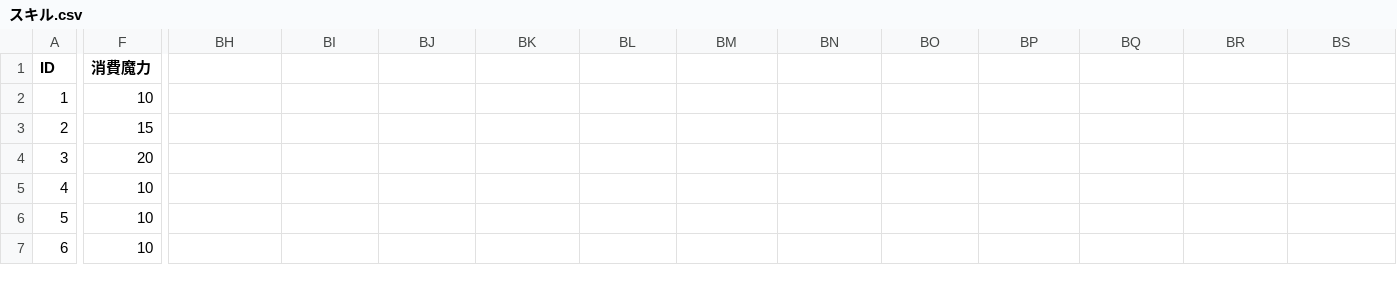
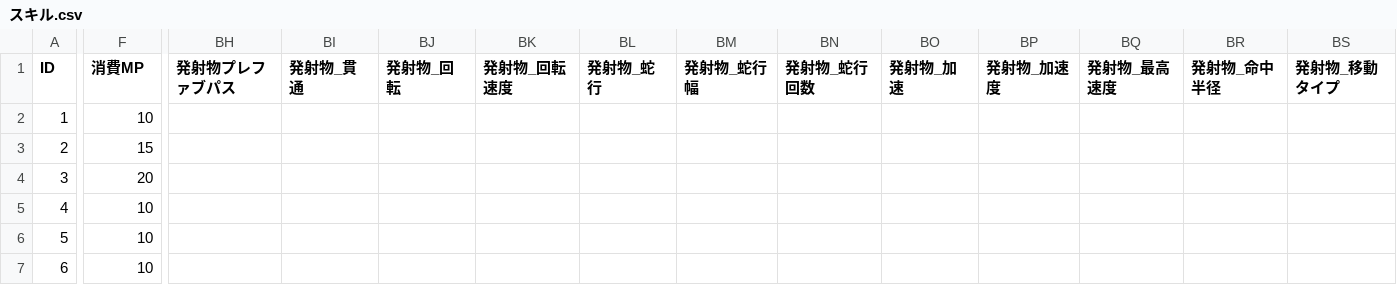
Before and after one commit to keiya810creator-Whikura/MixMaster, a CSV file: Assets/DataCSV/スキル.csv, drawn as a sheet; only a part is shown, gaps mark what is left out; the diff covers the shown part only; the diff names each change by its address in the sheet, - before the commit and + after, or states it on an @@ line.

```diff
--- a/Assets/DataCSV/スキル.csv
+++ b/Assets/DataCSV/スキル.csv
-F1: 消費魔力
+F1: 消費MP
-BH1: (empty)
+BH1: 発射物プレファブパス
-BI1: (empty)
+BI1: 発射物_貫通
-BJ1: (empty)
+BJ1: 発射物_回転
-BK1: (empty)
+BK1: 発射物_回転速度
-BL1: (empty)
+BL1: 発射物_蛇行
-BM1: (empty)
+BM1: 発射物_蛇行幅
-BN1: (empty)
+BN1: 発射物_蛇行回数
-BO1: (empty)
+BO1: 発射物_加速
-BP1: (empty)
+BP1: 発射物_加速度
-BQ1: (empty)
+BQ1: 発射物_最高速度
-BR1: (empty)
+BR1: 発射物_命中半径
-BS1: (empty)
+BS1: 発射物_移動タイプ
```
Also changed, not shown: 37 edited cells elsewhere in this file, 14 other files.
